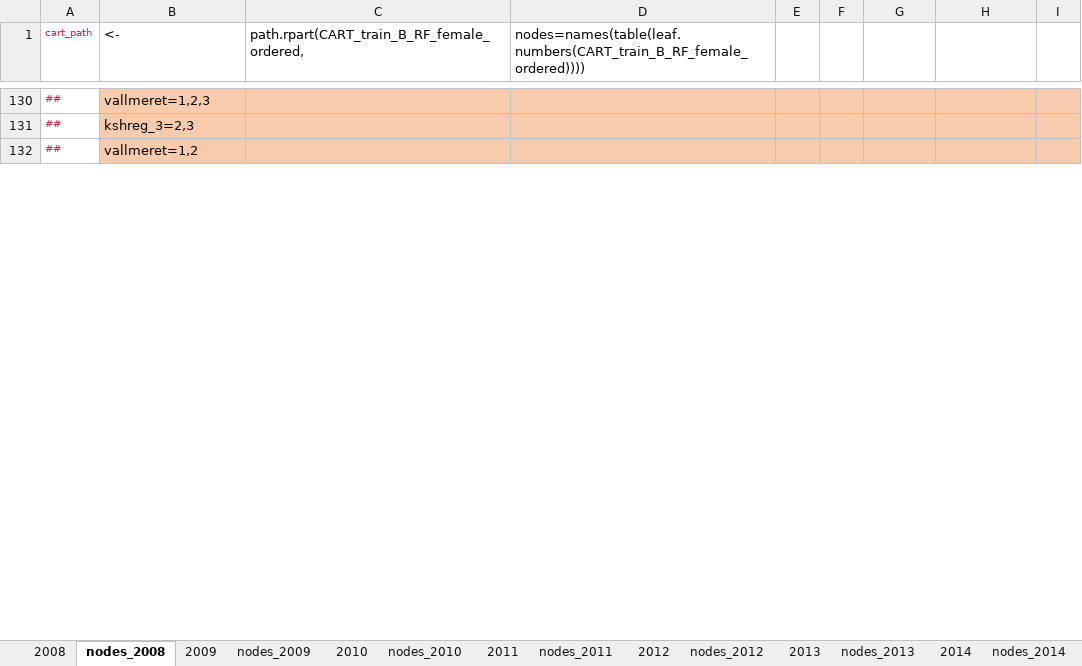
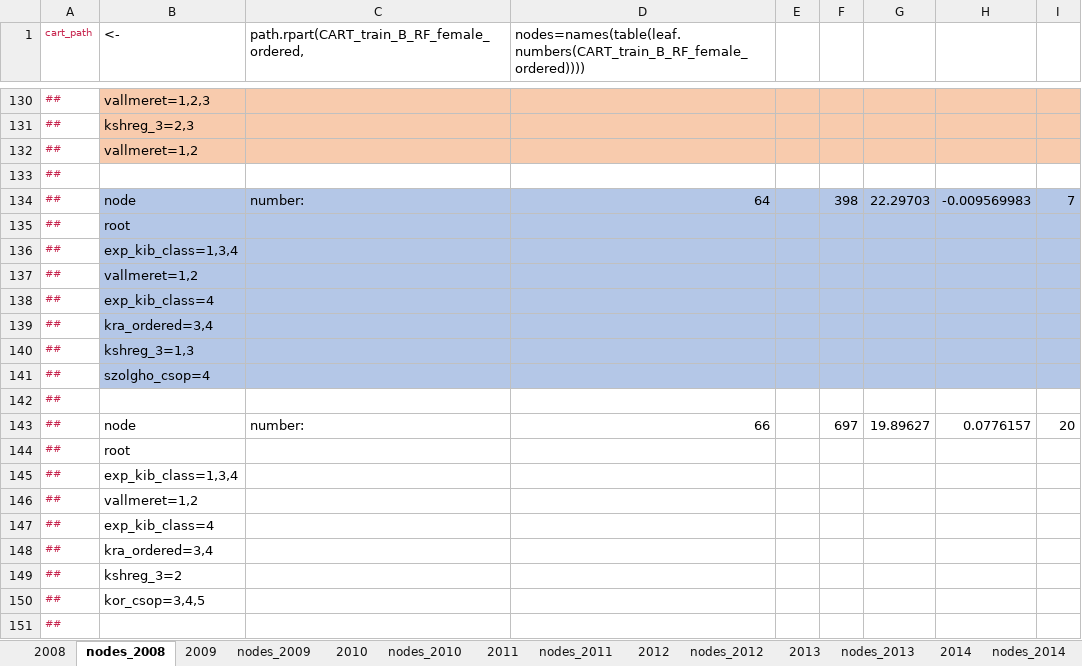
Before and after one commit to tackyolgi/BO-decomposition, an Excel workbook: results/CARTs/CARTs.xlsx, sheet nodes_2008, drawn as a sheet; only a part is shown, gaps mark what is left out; values as stored, in another font and other column widths than the file's, no borders; the diff covers the shown part only; the diff names each change by its address in the sheet, - before the commit and + after, or states it on an @@ line.

```diff
--- a/results/CARTs/CARTs.xlsx (sheet nodes_2008)
+++ b/results/CARTs/CARTs.xlsx (sheet nodes_2008)
@@ row 133 unhidden: ## @@
@@ row 134 unhidden: ## | node | number: | 64 |  | 398 | 22.29703 | -0.009569983 | 7 @@
@@ row 135 unhidden: ## | root @@
@@ row 136 unhidden: ## | exp_kib_class=1,3,4 @@
@@ row 137 unhidden: ## | vallmeret=1,2 @@
@@ row 138 unhidden: ## | exp_kib_class=4 @@
@@ row 139 unhidden: ## | kra_ordered=3,4 @@
@@ row 140 unhidden: ## | kshreg_3=1,3 @@
@@ row 141 unhidden: ## | szolgho_csop=4 @@
@@ row 142 unhidden: ## @@
@@ row 143 unhidden: ## | node | number: | 66 |  | 697 | 19.89627 | 0.0776157 | 20 @@
@@ row 144 unhidden: ## | root @@
@@ row 145 unhidden: ## | exp_kib_class=1,3,4 @@
@@ row 146 unhidden: ## | vallmeret=1,2 @@
@@ row 147 unhidden: ## | exp_kib_class=4 @@
@@ row 148 unhidden: ## | kra_ordered=3,4 @@
@@ row 149 unhidden: ## | kshreg_3=2 @@
@@ row 150 unhidden: ## | kor_csop=3,4,5 @@
@@ row 151 unhidden: ## @@
```
Also changed, not shown: 361 hidden or unhidden rows elsewhere in this sheet, 33 other files.
